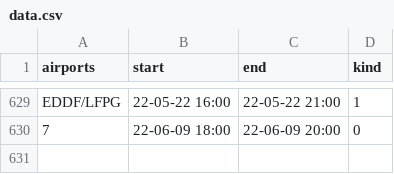
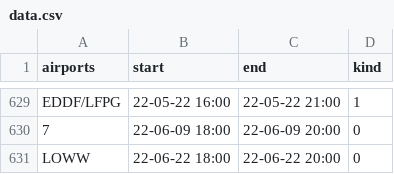
Before and after one commit to MatisseBE/VATSIMeventHISTORY, a CSV file: data.csv, drawn as a sheet; only a part is shown, gaps mark what is left out.

Commit message:
committing files

```diff
--- a/data.csv
+++ b/data.csv
@@ -630 +630,2 @@ EDDF/LFPG,22-05-22 16:00,22-05-22 21:00,1
 7,22-06-09 18:00,22-06-09 20:00,0
+LOWW,22-06-22 18:00,22-06-22 20:00,0
```
